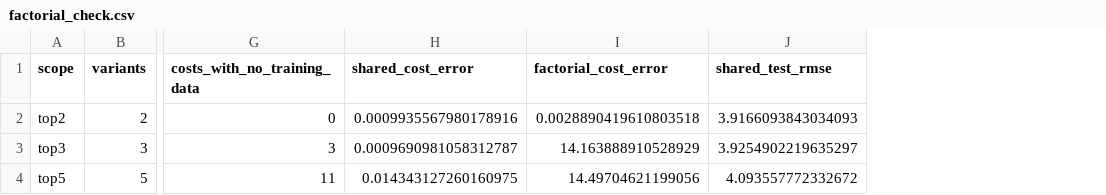
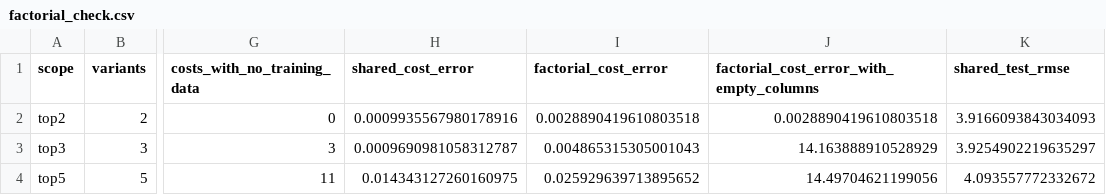
Before and after one commit to shoghli1999/event_based_markov_model, a CSV file: results_event_state/factorial_check.csv, drawn as a sheet; only a part is shown, gaps mark what is left out; the diff names each change by its address in the sheet, - before the commit and + after, or states it on an @@ line.

Commit message:
Score the factorial model only on activity and variant pairs that occur
An activity that never appears in a given variant has an all-zero column, so its cost in that block does not exist rather than being merely unsupported. Scoring those columns against a tiled truth charged the estimator for failing to recover a value that was never there. On top3, three such columns out of fifteen produced an error of 14.16 on their own, and on top5, eleven of thirty-five produced 14.50.

The reported error now covers the pairs that occur, giving 0.004865 on top3 and 0.025930 on top5, and the naive figure is kept in a separate column so the difference stays visible. The conclusion is unchanged in direction: the shared model still wins on every scope, by a factor of 2.9, 5.0 and 1.8 rather than by orders of magnitude.

```diff
--- a/results_event_state/factorial_check.csv
+++ b/results_event_state/factorial_check.csv
+column J, rows 1-4: factorial_cost_error_with_empty_columns | 0.0028890419610803518 | 14.163888910528929 | 14.49704621199056
-I3 (factorial_cost_error): 14.163888910528929
+I3 (factorial_cost_error): 0.004865315305001043
-I4 (factorial_cost_error): 14.49704621199056
+I4 (factorial_cost_error): 0.025929639713895652
```
Also changed, not shown: 1 other file.
